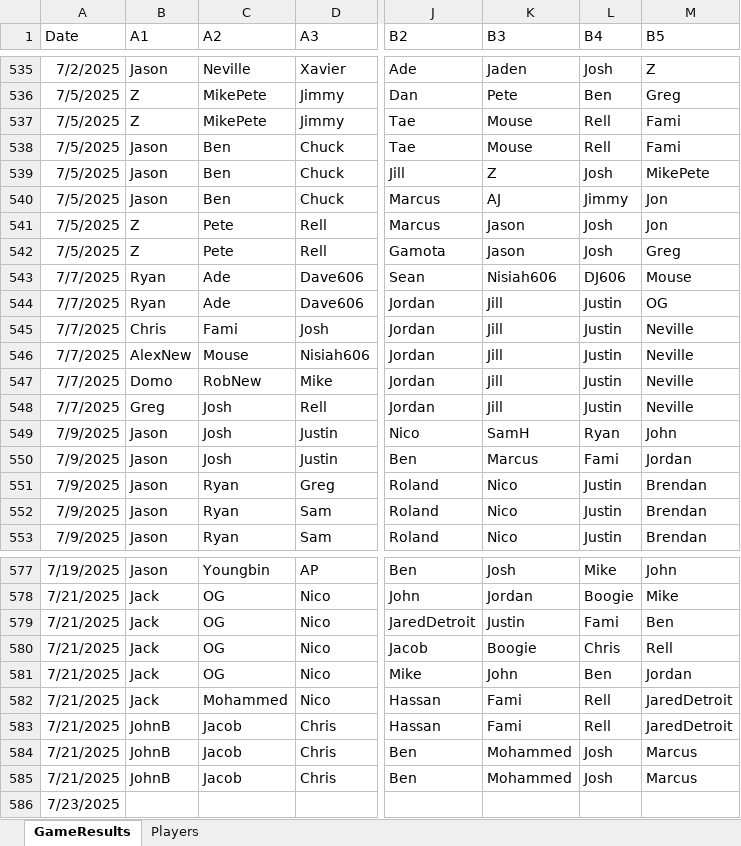
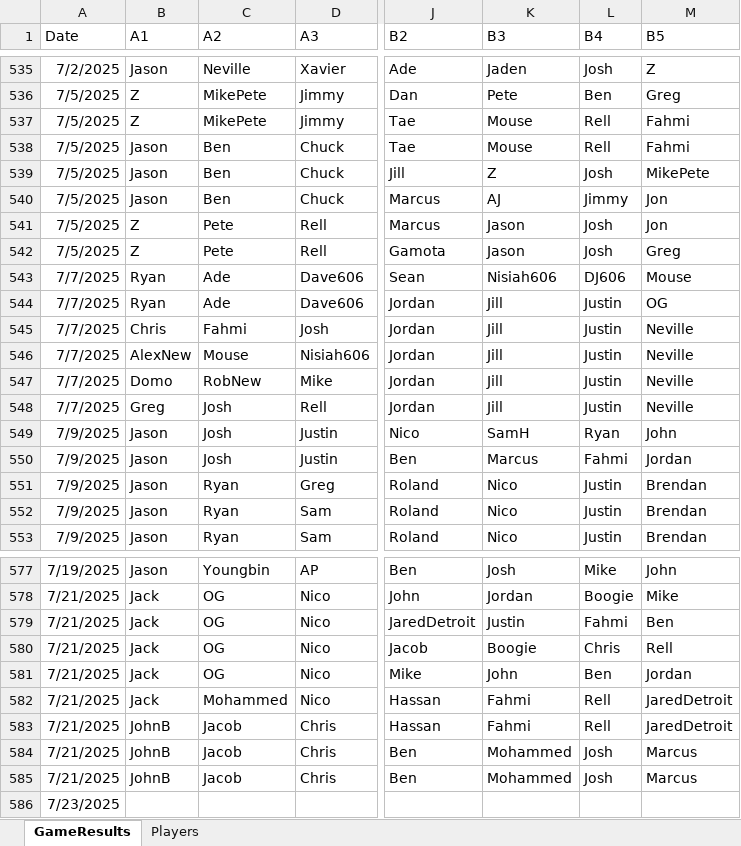
Before and after one commit to jmgjasongardner/naismith-nerds, an Excel workbook: collective_bball/GameResults.xlsm, sheet GameResults, drawn as a sheet; only a part is shown, gaps mark what is left out; values as stored, in another font and other column widths than the file's, no borders; the diff covers the shown part only; the diff names each change by its address in the sheet, - before the commit and + after, or states it on an @@ line.

Commit message:
Fahmi spelling

```diff
--- a/collective_bball/GameResults.xlsm (sheet GameResults)
+++ b/collective_bball/GameResults.xlsm (sheet GameResults)
-M537:M538 (B5): Fami
+M537:M538 (B5): Fahmi
-C545 (A2): Fami
+C545 (A2): Fahmi
-L550 (B4): Fami
+L550 (B4): Fahmi
-L579 (B4): Fami
+L579 (B4): Fahmi
-K582:K583 (B3): Fami
+K582:K583 (B3): Fahmi
```
Also changed, not shown: 15 edited cells elsewhere in this sheet, sheet Players.
